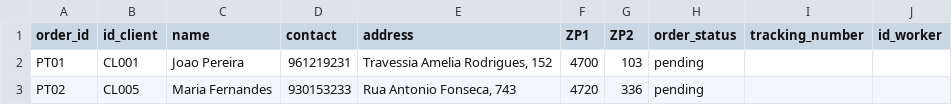
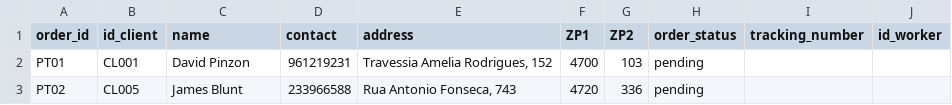
Before and after one commit to yeidmand/BYLA_Bloom_Florista, a CSV file: order_data.csv, drawn as a sheet.

```diff
--- a/order_data.csv
+++ b/order_data.csv
@@ -1,3 +1,3 @@
 order_id;id_client;name;contact;address;ZP1;ZP2;order_status;tracking_number;id_worker
-PT01;CL001;Joao Pereira;961219231;Travessia Amelia Rodrigues, 152;4700;103;pending;;
-PT02;CL005;Maria Fernandes;930153233;Rua Antonio Fonseca, 743;4720;336;pending;;
+PT01;CL001;David Pinzon;961219231;Travessia Amelia Rodrigues, 152;4700;103;pending;;
+PT02;CL005;James Blunt;233966588;Rua Antonio Fonseca, 743;4720;336;pending;;
```
Also changed, not shown: 4 other files.
